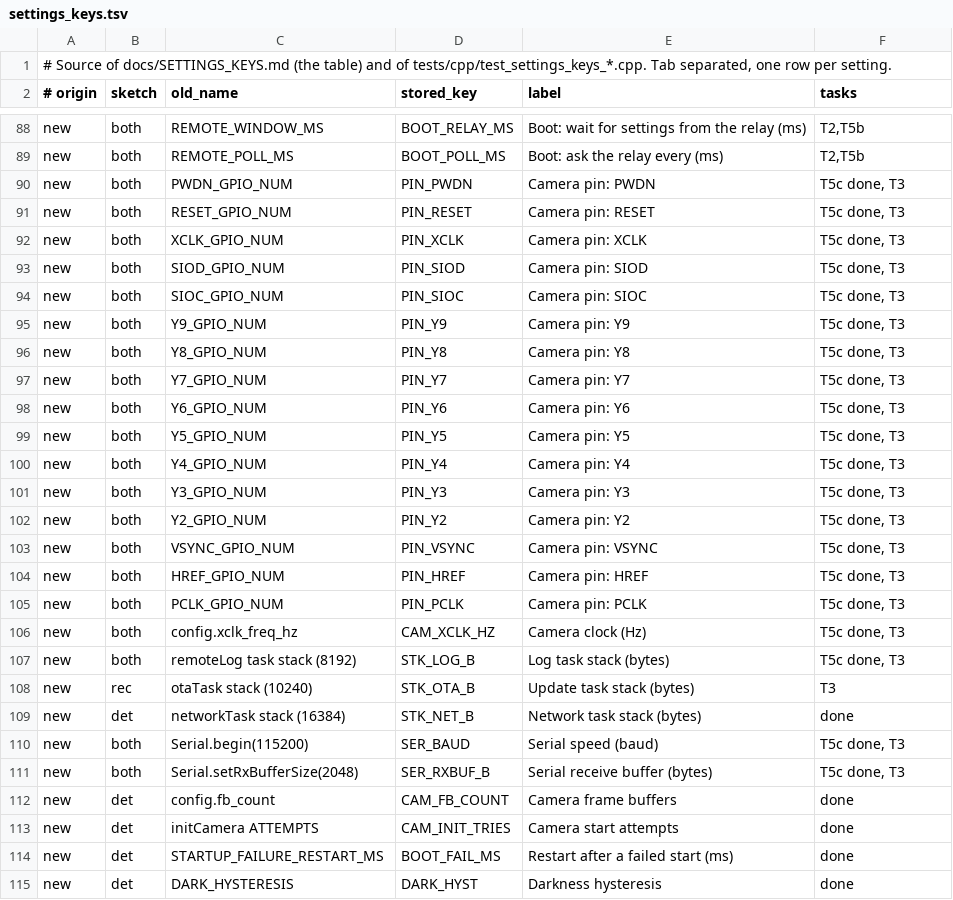
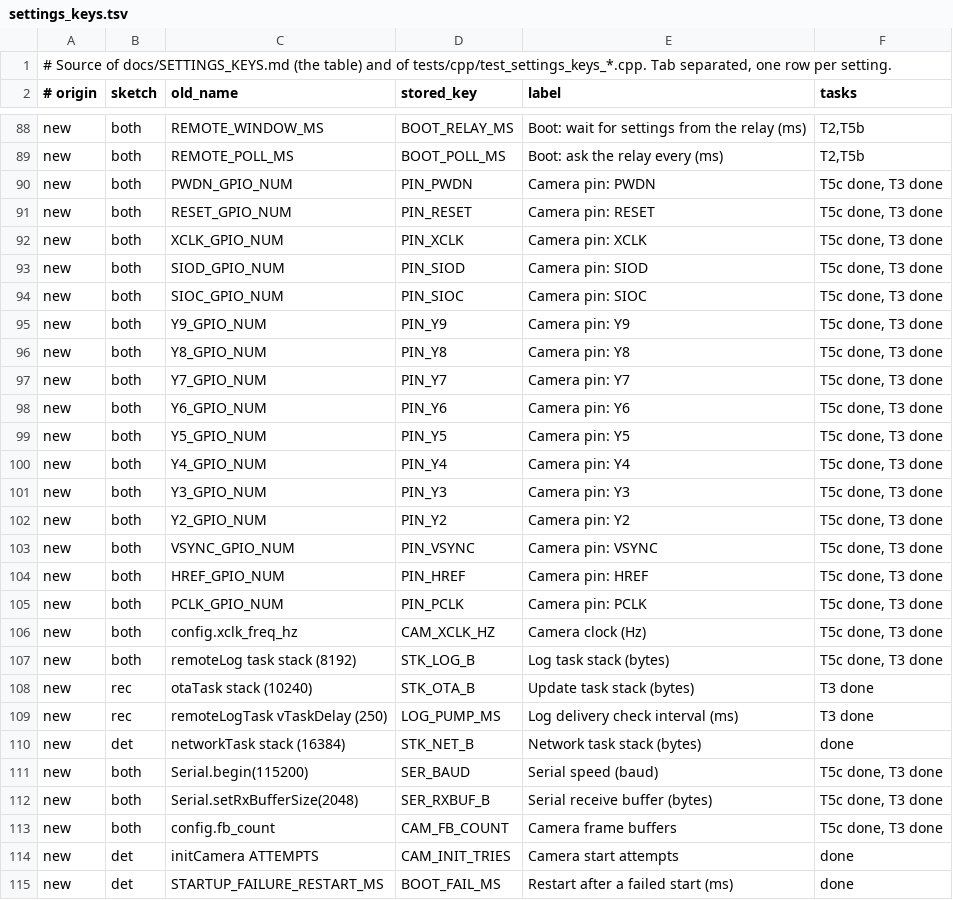
Before and after one commit to gyulamad/espcamsys2, a TSV file: docs/settings_keys.tsv, drawn as a sheet; only a part is shown, gaps mark what is left out; the shorter side is filled out with more unchanged rows.

```diff
--- a/docs/settings_keys.tsv
+++ b/docs/settings_keys.tsv
@@ -89,25 +89,26 @@ new	both	REMOTE_WINDOW_MS	BOOT_RELAY_MS	Boot: wait for settings from the relay (
 new	both	REMOTE_POLL_MS	BOOT_POLL_MS	Boot: ask the relay every (ms)	T2,T5b
-new	both	PWDN_GPIO_NUM	PIN_PWDN	Camera pin: PWDN	T5c done, T3
-new	both	RESET_GPIO_NUM	PIN_RESET	Camera pin: RESET	T5c done, T3
-new	both	XCLK_GPIO_NUM	PIN_XCLK	Camera pin: XCLK	T5c done, T3
-new	both	SIOD_GPIO_NUM	PIN_SIOD	Camera pin: SIOD	T5c done, T3
-new	both	SIOC_GPIO_NUM	PIN_SIOC	Camera pin: SIOC	T5c done, T3
-new	both	Y9_GPIO_NUM	PIN_Y9	Camera pin: Y9	T5c done, T3
-new	both	Y8_GPIO_NUM	PIN_Y8	Camera pin: Y8	T5c done, T3
-new	both	Y7_GPIO_NUM	PIN_Y7	Camera pin: Y7	T5c done, T3
-new	both	Y6_GPIO_NUM	PIN_Y6	Camera pin: Y6	T5c done, T3
-new	both	Y5_GPIO_NUM	PIN_Y5	Camera pin: Y5	T5c done, T3
-new	both	Y4_GPIO_NUM	PIN_Y4	Camera pin: Y4	T5c done, T3
-new	both	Y3_GPIO_NUM	PIN_Y3	Camera pin: Y3	T5c done, T3
-new	both	Y2_GPIO_NUM	PIN_Y2	Camera pin: Y2	T5c done, T3
-new	both	VSYNC_GPIO_NUM	PIN_VSYNC	Camera pin: VSYNC	T5c done, T3
-new	both	HREF_GPIO_NUM	PIN_HREF	Camera pin: HREF	T5c done, T3
-new	both	PCLK_GPIO_NUM	PIN_PCLK	Camera pin: PCLK	T5c done, T3
-new	both	config.xclk_freq_hz	CAM_XCLK_HZ	Camera clock (Hz)	T5c done, T3
-new	both	remoteLog task stack (8192)	STK_LOG_B	Log task stack (bytes)	T5c done, T3
-new	rec	otaTask stack (10240)	STK_OTA_B	Update task stack (bytes)	T3
+new	both	PWDN_GPIO_NUM	PIN_PWDN	Camera pin: PWDN	T5c done, T3 done
+new	both	RESET_GPIO_NUM	PIN_RESET	Camera pin: RESET	T5c done, T3 done
+new	both	XCLK_GPIO_NUM	PIN_XCLK	Camera pin: XCLK	T5c done, T3 done
+new	both	SIOD_GPIO_NUM	PIN_SIOD	Camera pin: SIOD	T5c done, T3 done
+new	both	SIOC_GPIO_NUM	PIN_SIOC	Camera pin: SIOC	T5c done, T3 done
+new	both	Y9_GPIO_NUM	PIN_Y9	Camera pin: Y9	T5c done, T3 done
+new	both	Y8_GPIO_NUM	PIN_Y8	Camera pin: Y8	T5c done, T3 done
+new	both	Y7_GPIO_NUM	PIN_Y7	Camera pin: Y7	T5c done, T3 done
+new	both	Y6_GPIO_NUM	PIN_Y6	Camera pin: Y6	T5c done, T3 done
+new	both	Y5_GPIO_NUM	PIN_Y5	Camera pin: Y5	T5c done, T3 done
+new	both	Y4_GPIO_NUM	PIN_Y4	Camera pin: Y4	T5c done, T3 done
+new	both	Y3_GPIO_NUM	PIN_Y3	Camera pin: Y3	T5c done, T3 done
+new	both	Y2_GPIO_NUM	PIN_Y2	Camera pin: Y2	T5c done, T3 done
+new	both	VSYNC_GPIO_NUM	PIN_VSYNC	Camera pin: VSYNC	T5c done, T3 done
+new	both	HREF_GPIO_NUM	PIN_HREF	Camera pin: HREF	T5c done, T3 done
+new	both	PCLK_GPIO_NUM	PIN_PCLK	Camera pin: PCLK	T5c done, T3 done
+new	both	config.xclk_freq_hz	CAM_XCLK_HZ	Camera clock (Hz)	T5c done, T3 done
+new	both	remoteLog task stack (8192)	STK_LOG_B	Log task stack (bytes)	T5c done, T3 done
+new	rec	otaTask stack (10240)	STK_OTA_B	Update task stack (bytes)	T3 done
+new	rec	remoteLogTask vTaskDelay (250)	LOG_PUMP_MS	Log delivery check interval (ms)	T3 done
 new	det	networkTask stack (16384)	STK_NET_B	Network task stack (bytes)	done
-new	both	Serial.begin(115200)	SER_BAUD	Serial speed (baud)	T5c done, T3
-new	both	Serial.setRxBufferSize(2048)	SER_RXBUF_B	Serial receive buffer (bytes)	T5c done, T3
-new	det	config.fb_count	CAM_FB_COUNT	Camera frame buffers	done
+new	both	Serial.begin(115200)	SER_BAUD	Serial speed (baud)	T5c done, T3 done
+new	both	Serial.setRxBufferSize(2048)	SER_RXBUF_B	Serial receive buffer (bytes)	T5c done, T3 done
+new	both	config.fb_count	CAM_FB_COUNT	Camera frame buffers	T5c done, T3 done
 new	det	initCamera ATTEMPTS	CAM_INIT_TRIES	Camera start attempts	done
```
Also changed, not shown: 12 other files.
